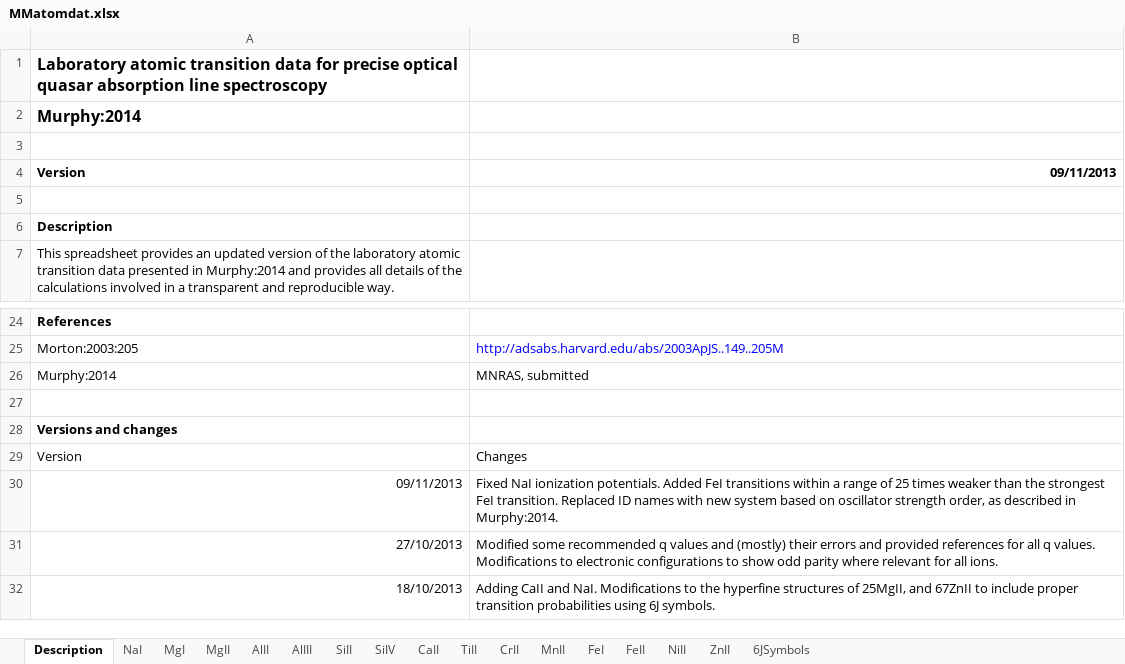
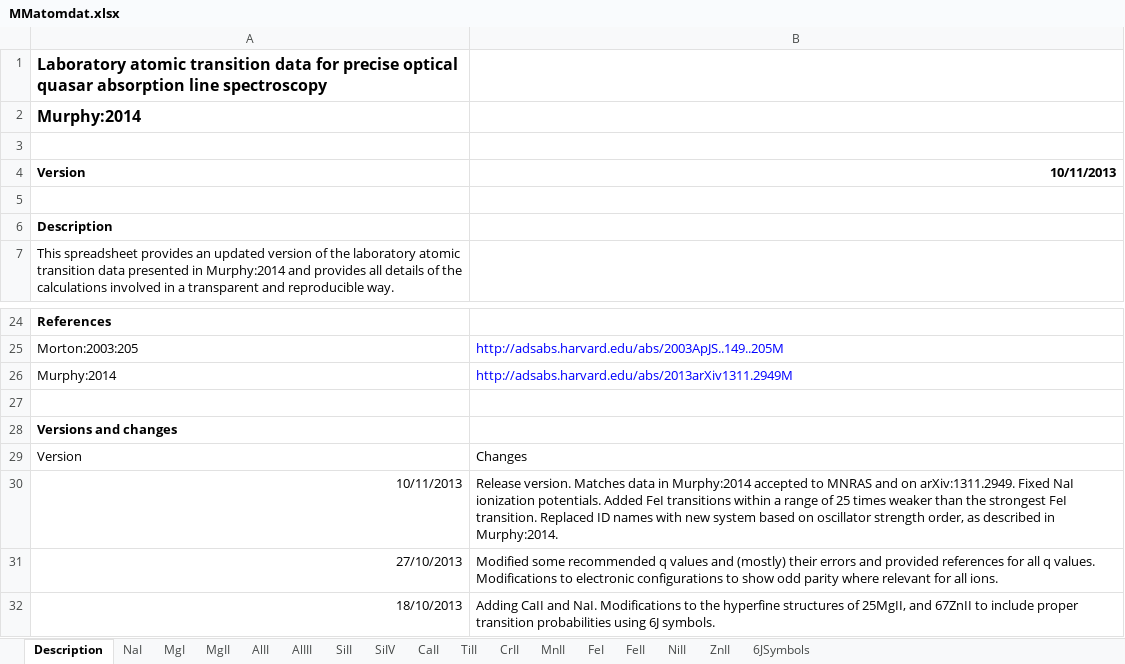
Before and after one commit to MTMurphy77/MMatomdat, an Excel workbook: MMatomdat.xlsx, sheet Description, drawn as a sheet; only a part is shown, gaps mark what is left out; values as stored, in another font and other column widths than the file's, no borders; removed rows and columns are numbered as before the commit, all else as after; the diff names each change by its address in the sheet, - before the commit and + after, or states it on an @@ line.

Commit message:
Version 10/11/2013: Release version. Matches data in Murphy:2014 accepted to MNRAS and on arXiv:1311.2949. Fixed NaI ionization potentials. Added FeI transitions within a range of 25 times weaker than the strongest FeI transition. Replaced ID names with new system based on oscillator strength order, as described in Murphy:2014.

```diff
--- a/MMatomdat.xlsx (sheet Description)
+++ b/MMatomdat.xlsx (sheet Description)
-B4: 09/11/2013
+B4: 10/11/2013
-B26: MNRAS, submitted
+B26: http://adsabs.harvard.edu/abs/2013arXiv1311.2949M
-B26 text colour: black
+B26 text colour: #0000FF
-row 30: 09/11/2013 | Fixed NaI ionization potentials. Added FeI transitions within a range of 25 times weaker than the strongest FeI transition. Replaced ID names with new system based on oscillator strength order, as described in Murphy:2014.
+row 30: 10/11/2013 | Release version. Matches data in Murphy:2014 accepted to MNRAS and on arXiv:1311.2949. Fixed NaI ionization potentials. Added FeI transitions within a range of 25 times weaker than the strongest FeI transition. Replaced ID names with new system based on oscillator strength order, as described in Murphy:2014.
```
Also changed, not shown: sheet TiII, sheet FeII, sheet CrII, sheet CaII, sheet ZnII, sheet MgI, 8 more sheets, 9 other files.
